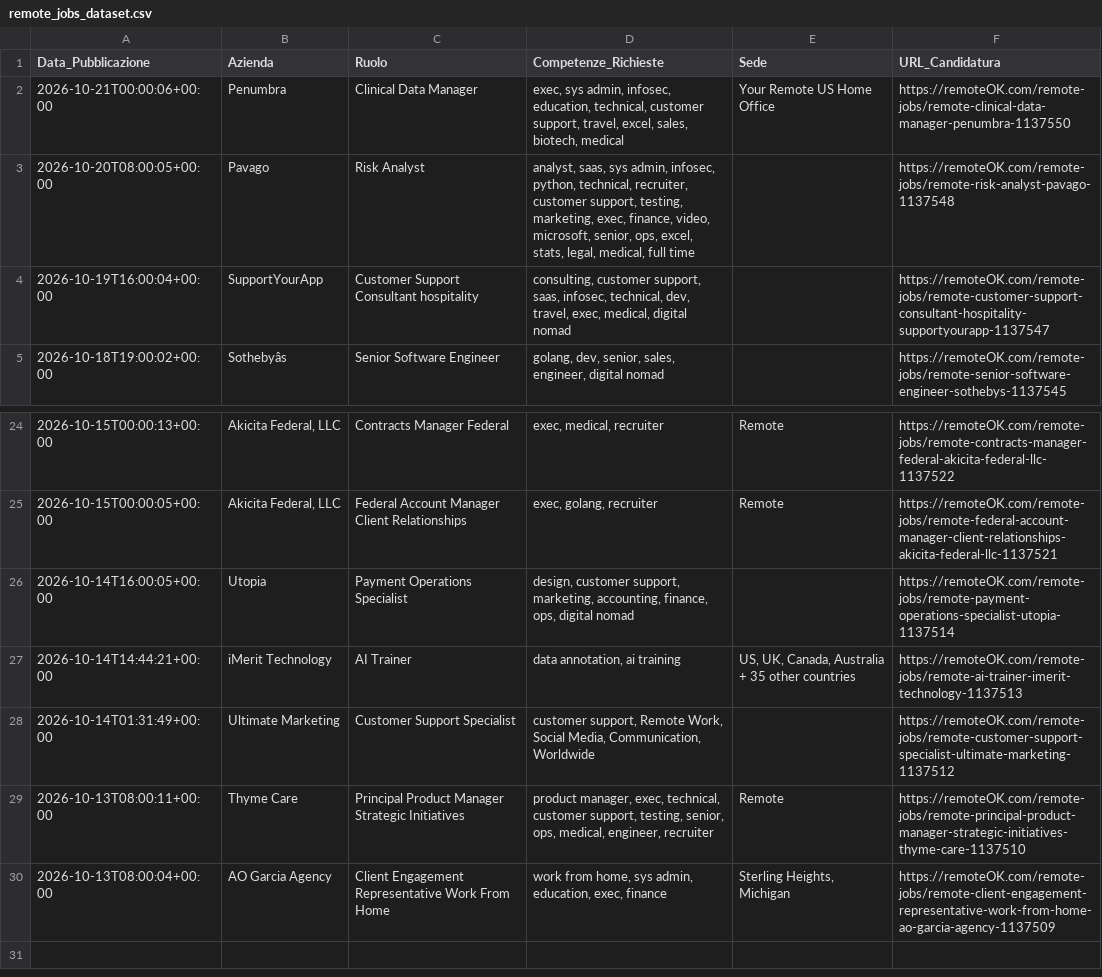
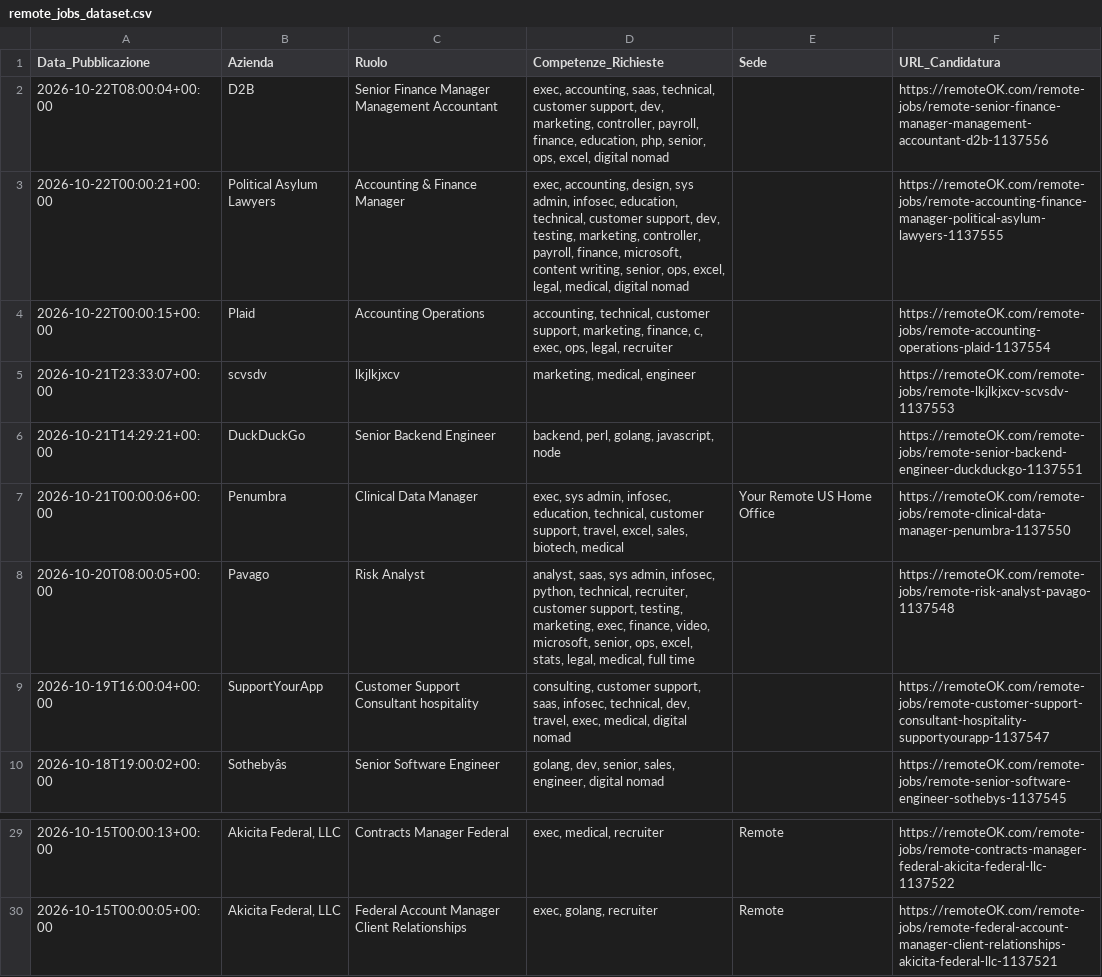
Before and after one commit to fformigoniff-sys/open-b2b-datasets-ai-market-intelligence, a CSV file: remote_jobs_dataset.csv, drawn as a sheet; only a part is shown, gaps mark what is left out.

```diff
--- a/remote_jobs_dataset.csv
+++ b/remote_jobs_dataset.csv
@@ -1,2 +1,7 @@
 Data_Pubblicazione,Azienda,Ruolo,Competenze_Richieste,Sede,URL_Candidatura
+2026-10-22T08:00:04+00:00,D2B,Senior Finance Manager Management Accountant,"exec, accounting, saas, technical, customer support, dev, marketing, controller, payroll, finance, education, php, senior, ops, excel, digital nomad",,https://remoteOK.com/remote-jobs/remote-senior-finance-manager-management-accountant-d2b-1137556
+2026-10-22T00:00:21+00:00,Political Asylum Lawyers,Accounting & Finance Manager,"exec, accounting, design, sys admin, infosec, education, technical, customer support, dev, testing, marketing, controller, payroll, finance, microsoft, content writing, senior, ops, excel, legal, medical, digital nomad",,https://remoteOK.com/remote-jobs/remote-accounting-finance-manager-political-asylum-lawyers-1137555
+2026-10-22T00:00:15+00:00,Plaid,Accounting Operations,"accounting, technical, customer support, marketing, finance, c, exec, ops, legal, recruiter",,https://remoteOK.com/remote-jobs/remote-accounting-operations-plaid-1137554
+2026-10-21T23:33:07+00:00,scvsdv,lkjlkjxcv,"marketing, medical, engineer",,https://remoteOK.com/remote-jobs/remote-lkjlkjxcv-scvsdv-1137553
+2026-10-21T14:29:21+00:00,DuckDuckGo,Senior Backend Engineer,"backend, perl, golang, javascript, node",,https://remoteOK.com/remote-jobs/remote-senior-backend-engineer-duckduckgo-1137551
 2026-10-21T00:00:06+00:00,Penumbra,Clinical Data Manager,"exec, sys admin, infosec, education, technical, customer support, travel, excel, sales, biotech, medical",Your Remote US Home Office,https://remoteOK.com/remote-jobs/remote-clinical-data-manager-penumbra-1137550
@@ -25,6 +30 @@ Data_Pubblicazione,Azienda,Ruolo,Competenze_Richieste,Sede,URL_Candidatura
 2026-10-15T00:00:05+00:00,"Akicita Federal, LLC",Federal Account Manager Client Relationships,"exec, golang, recruiter",Remote,https://remoteOK.com/remote-jobs/remote-federal-account-manager-client-relationships-akicita-federal-llc-1137521
-2026-10-14T16:00:05+00:00,Utopia,Payment Operations Specialist,"design, customer support, marketing, accounting, finance, ops, digital nomad",,https://remoteOK.com/remote-jobs/remote-payment-operations-specialist-utopia-1137514
-2026-10-14T14:44:21+00:00,iMerit Technology,AI Trainer,"data annotation, ai training","US, UK, Canada, Australia + 35 other countries",https://remoteOK.com/remote-jobs/remote-ai-trainer-imerit-technology-1137513
-2026-10-14T01:31:49+00:00,Ultimate Marketing,Customer Support Specialist,"customer support, Remote Work, Social Media, Communication, Worldwide",,https://remoteOK.com/remote-jobs/remote-customer-support-specialist-ultimate-marketing-1137512
-2026-10-13T08:00:11+00:00,Thyme Care,Principal Product Manager Strategic Initiatives,"product manager, exec, technical, customer support, testing, senior, ops, medical, engineer, recruiter",Remote,https://remoteOK.com/remote-jobs/remote-principal-product-manager-strategic-initiatives-thyme-care-1137510
-2026-10-13T08:00:04+00:00,AO Garcia Agency,Client Engagement Representative Work From Home,"work from home, sys admin, education, exec, finance","Sterling Heights, Michigan",https://remoteOK.com/remote-jobs/remote-client-engagement-representative-work-from-home-ao-garcia-agency-1137509
```
Also changed, not shown: crypto_fintech_dataset.csv, tech_stack_dataset.csv, 1 other file.
